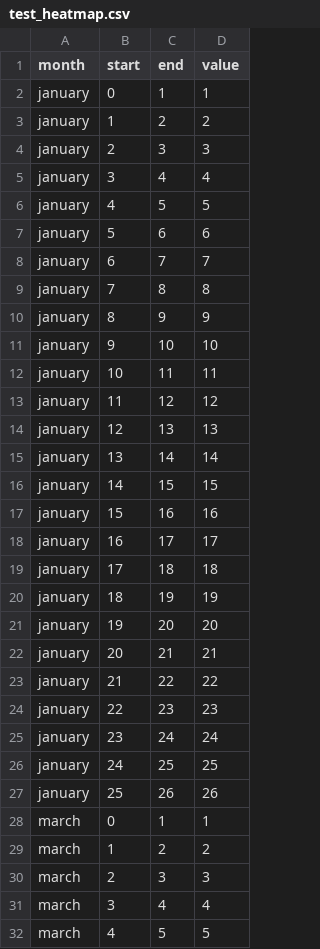
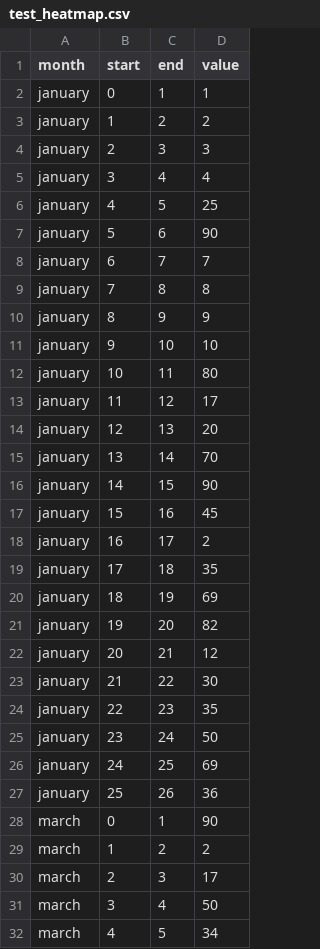
Before and after one commit to Jdgronewold/Circos_project, a CSV file: test_data/test_heatmap.csv, drawn as a sheet; only a part is shown; the diff covers the shown part only.

```diff
--- a/test_data/test_heatmap.csv
+++ b/test_data/test_heatmap.csv
@@ -5,4 +5,4 @@ january,2,3,3
 january,3,4,4
-january,4,5,5
-january,5,6,6
+january,4,5,25
+january,5,6,90
 january,6,7,7
@@ -11,22 +11,22 @@ january,8,9,9
 january,9,10,10
-january,10,11,11
-january,11,12,12
-january,12,13,13
-january,13,14,14
-january,14,15,15
-january,15,16,16
-january,16,17,17
-january,17,18,18
-january,18,19,19
-january,19,20,20
-january,20,21,21
-january,21,22,22
-january,22,23,23
-january,23,24,24
-january,24,25,25
-january,25,26,26
-march,0,1,1
+january,10,11,80
+january,11,12,17
+january,12,13,20
+january,13,14,70
+january,14,15,90
+january,15,16,45
+january,16,17,2
+january,17,18,35
+january,18,19,69
+january,19,20,82
+january,20,21,12
+january,21,22,30
+january,22,23,35
+january,23,24,50
+january,24,25,69
+january,25,26,36
+march,0,1,90
 march,1,2,2
-march,2,3,3
-march,3,4,4
-march,4,5,5
+march,2,3,17
+march,3,4,50
+march,4,5,34
```
Also changed, not shown: 21 added rows and 21 edited cells elsewhere in this file, 23 other files.
